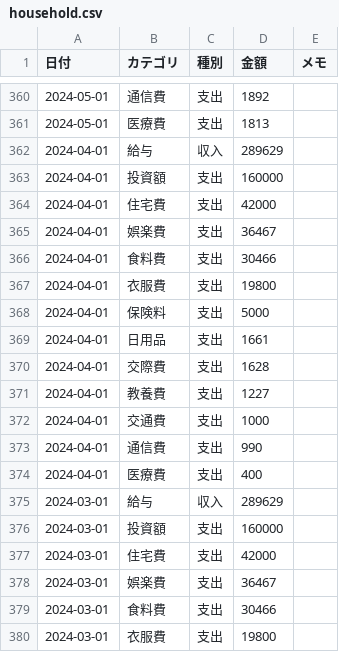
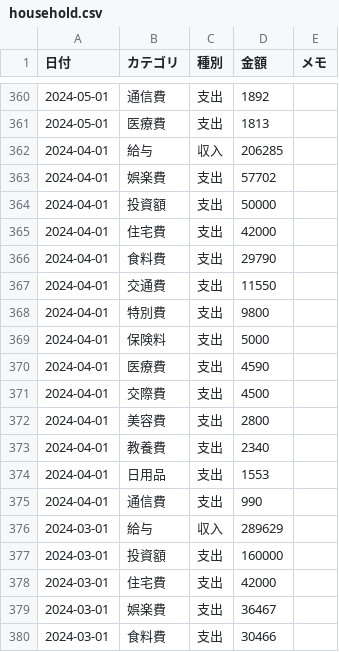
Before and after one commit to TakuyaFukumura/household-management-next-js-app, a CSV file: public/data/household.csv, drawn as a sheet; only a part is shown, gaps mark what is left out; the shorter side is filled out with more unchanged rows.

```diff
--- a/public/data/household.csv
+++ b/public/data/household.csv
@@ -361,15 +361,16 @@
 2024-05-01,医療費,支出,1813,
-2024-04-01,給与,収入,289629,
-2024-04-01,投資額,支出,160000,
+2024-04-01,給与,収入,206285,
+2024-04-01,娯楽費,支出,57702,
+2024-04-01,投資額,支出,50000,
 2024-04-01,住宅費,支出,42000,
-2024-04-01,娯楽費,支出,36467,
-2024-04-01,食料費,支出,30466,
-2024-04-01,衣服費,支出,19800,
+2024-04-01,食料費,支出,29790,
+2024-04-01,交通費,支出,11550,
+2024-04-01,特別費,支出,9800,
 2024-04-01,保険料,支出,5000,
-2024-04-01,日用品,支出,1661,
-2024-04-01,交際費,支出,1628,
-2024-04-01,教養費,支出,1227,
-2024-04-01,交通費,支出,1000,
+2024-04-01,医療費,支出,4590,
+2024-04-01,交際費,支出,4500,
+2024-04-01,美容費,支出,2800,
+2024-04-01,教養費,支出,2340,
+2024-04-01,日用品,支出,1553,
 2024-04-01,通信費,支出,990,
-2024-04-01,医療費,支出,400,
 2024-03-01,給与,収入,289629,
```
